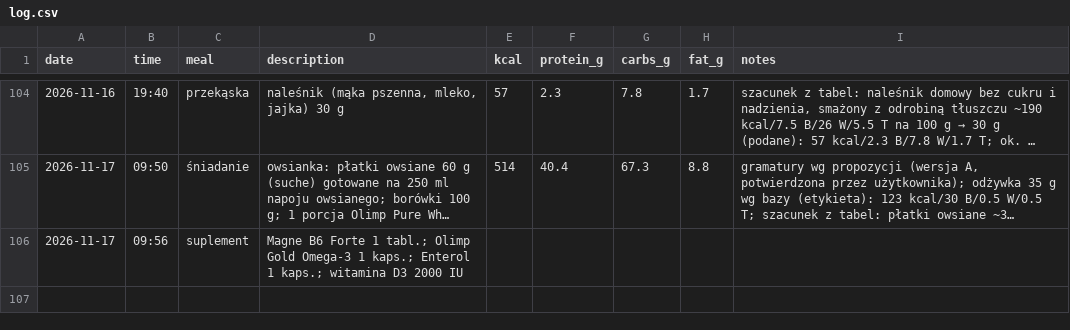
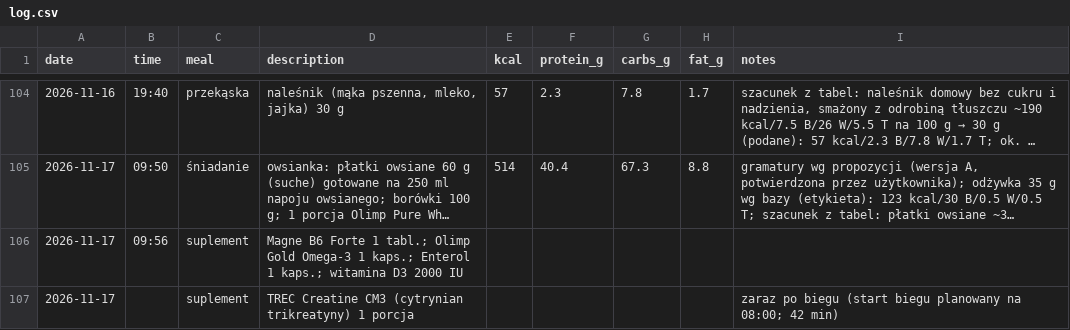
Before and after one commit to podniesm/health, a CSV file: data/nutrition/log.csv, drawn as a sheet; only a part is shown, gaps mark what is left out; long unchanged cells end in …; the diff names each change by its address in the sheet, - before the commit and + after, or states it on an @@ line.

```diff
--- a/data/nutrition/log.csv
+++ b/data/nutrition/log.csv
+row 107: 2026-11-17 |  | suplement | TREC Creatine CM3 (cytrynian trikreatyny) 1 porcja |  |  |  |  | zaraz po biegu (start biegu planowany na 08:00; 42 min)
```
